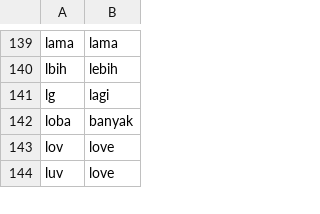
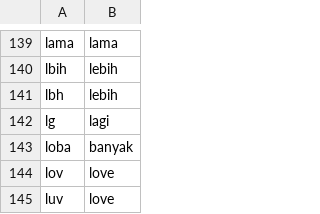
Before and after one commit to Fauzanmhr/skripsi, a CSV file: normal.csv, drawn as a sheet; only a part is shown, gaps mark what is left out.

Commit message:
update normal.csv

```diff
--- a/normal.csv
+++ b/normal.csv
@@ -140,2 +140,3 @@ lama,lama
 lbih,lebih
+lbh,lebih
 lg,lagi
```
